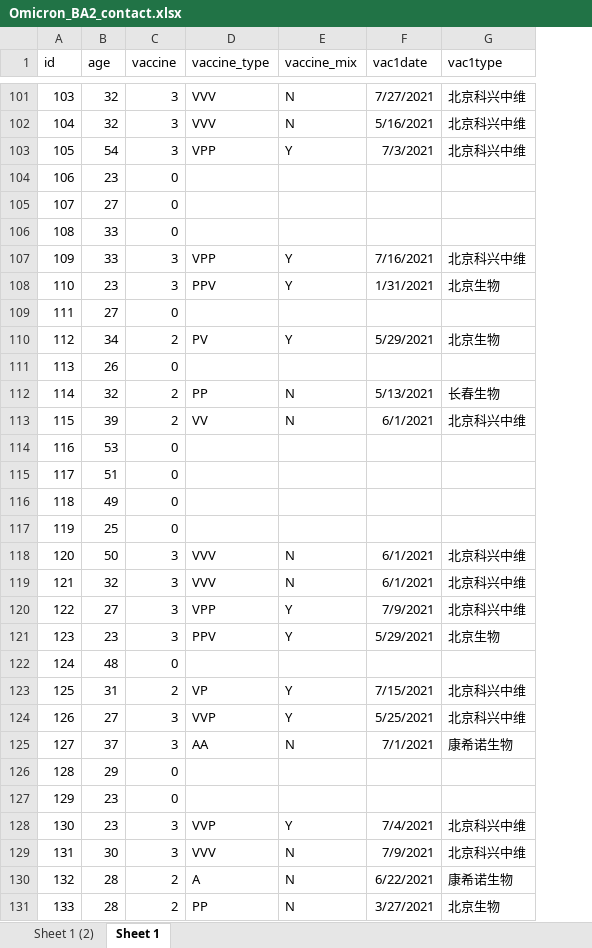
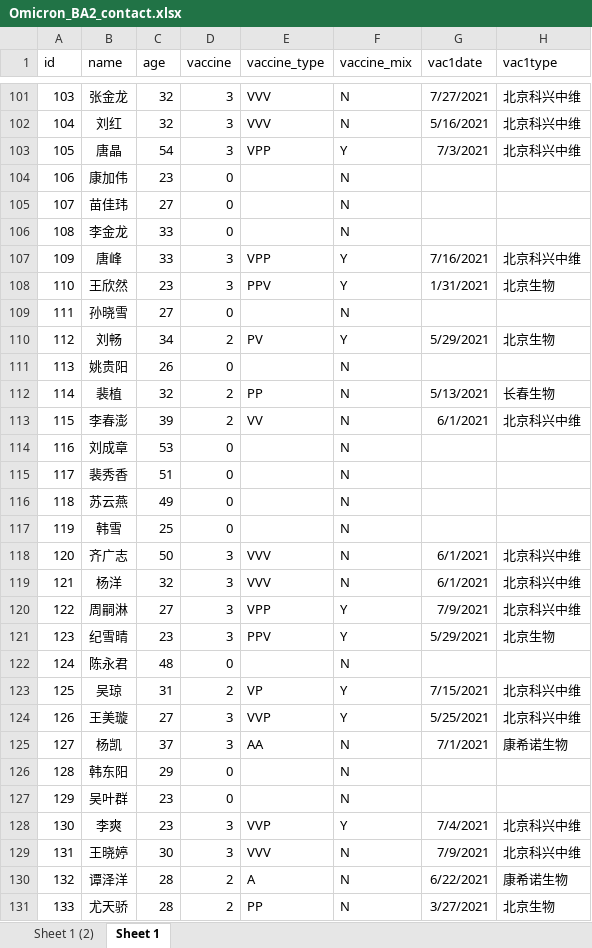
Before and after one commit to xmusphlkg/zhuhai_omicron, an Excel workbook: data/Omicron_BA2_contact.xlsx, sheet Sheet 1, drawn as a sheet; only a part is shown, gaps mark what is left out; values as stored, in another font and other column widths than the file's, no borders; conditional formats not drawn; addresses are those after the commit; the diff covers the shown part only; the diff names each change by its address in the sheet, - before the commit and + after, or states it on an @@ line.

```diff
--- a/data/Omicron_BA2_contact.xlsx (sheet Sheet 1)
+++ b/data/Omicron_BA2_contact.xlsx (sheet Sheet 1)
+column B (name), rows 101-131: 张金龙 | 刘红 | 唐晶 | 康加伟 | 苗佳玮 | 李金龙 | 唐峰 | 王欣然 | 孙晓雪 | 刘畅 | 姚贵阳 | 裴植 | 李春澎 | 刘成章 | 裴秀香 | 苏云燕 | 韩雪 | 齐广志 | 杨洋 | 周嗣淋 | 纪雪晴 | 陈永君 | 吴琼 | 王美璇 | 杨凯 | 韩东阳 | 吴叶群 | 李爽 | 王晓婷 | 谭泽洋 | 尤天骄
-F104:F106 (vaccine_mix): (empty)
+F104:F106 (vaccine_mix): N
-F109 (vaccine_mix): (empty)
+F109 (vaccine_mix): N
-F111 (vaccine_mix): (empty)
+F111 (vaccine_mix): N
-F114:F117 (vaccine_mix): (empty)
+F114:F117 (vaccine_mix): N
-F122 (vaccine_mix): (empty)
+F122 (vaccine_mix): N
-F126:F127 (vaccine_mix): (empty)
+F126:F127 (vaccine_mix): N
```
Also changed, not shown: 1 added row, 1 removed row and 1026 edited cells elsewhere in this sheet, sheet Sheet 1 (2), data/Delta.xlsx, data/Omicron_BA1.xlsx, 18 other files.
